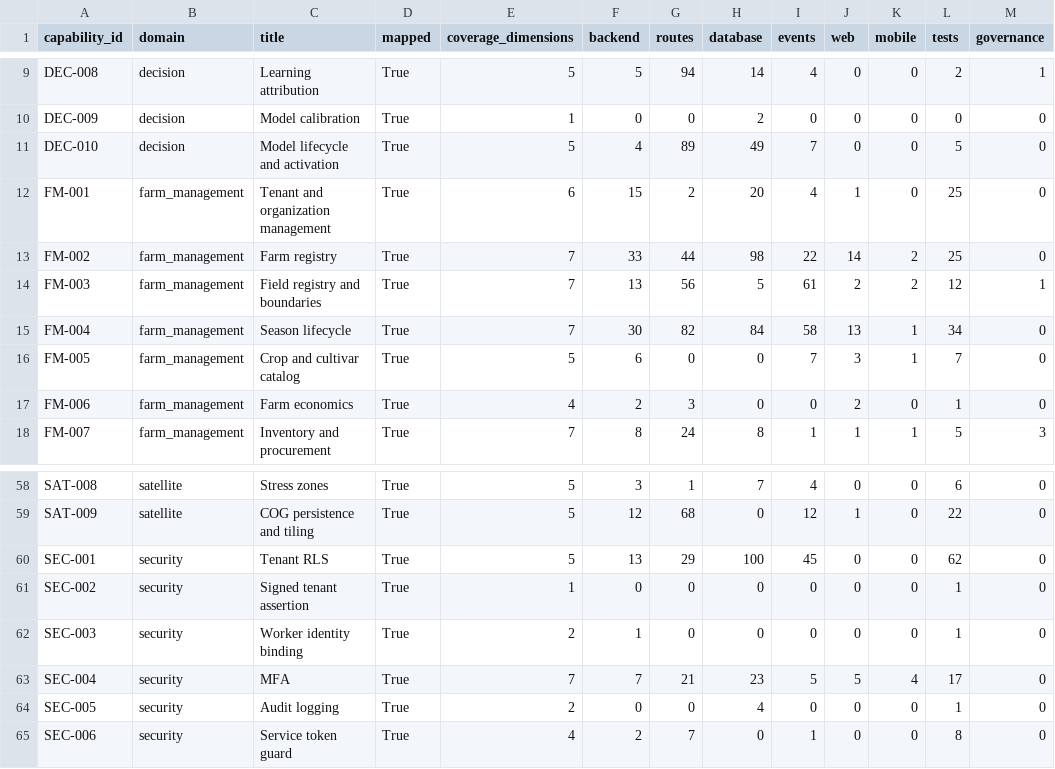
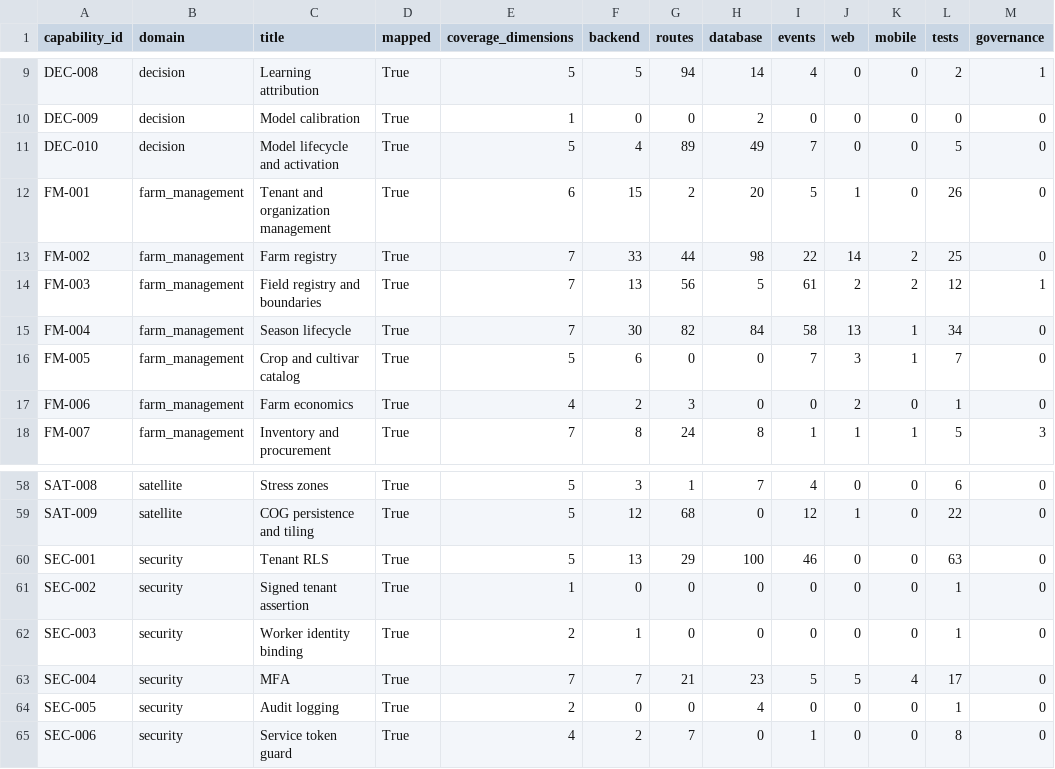
Before and after one commit to kafaat/ai_platform_complete_v2.0.0_enhanced, a CSV file: docs/capability-registry/generated/mapping/capability_mapping.csv, drawn as a sheet; only a part is shown, gaps mark what is left out.

```diff
--- a/docs/capability-registry/generated/mapping/capability_mapping.csv
+++ b/docs/capability-registry/generated/mapping/capability_mapping.csv
@@ -11,3 +11,3 @@ DEC-009,decision,Model calibration,True,1,0,0,2,0,0,0,0,0
 DEC-010,decision,Model lifecycle and activation,True,5,4,89,49,7,0,0,5,0
-FM-001,farm_management,Tenant and organization management,True,6,15,2,20,4,1,0,25,0
+FM-001,farm_management,Tenant and organization management,True,6,15,2,20,5,1,0,26,0
 FM-002,farm_management,Farm registry,True,7,33,44,98,22,14,2,25,0
@@ -59,3 +59,3 @@ SAT-008,satellite,Stress zones,True,5,3,1,7,4,0,0,6,0
 SAT-009,satellite,COG persistence and tiling,True,5,12,68,0,12,1,0,22,0
-SEC-001,security,Tenant RLS,True,5,13,29,100,45,0,0,62,0
+SEC-001,security,Tenant RLS,True,5,13,29,100,46,0,0,63,0
 SEC-002,security,Signed tenant assertion,True,1,0,0,0,0,0,0,1,0
```
Also changed, not shown: capabilities/generated/capability_link_candidates.csv, 25 other files.
